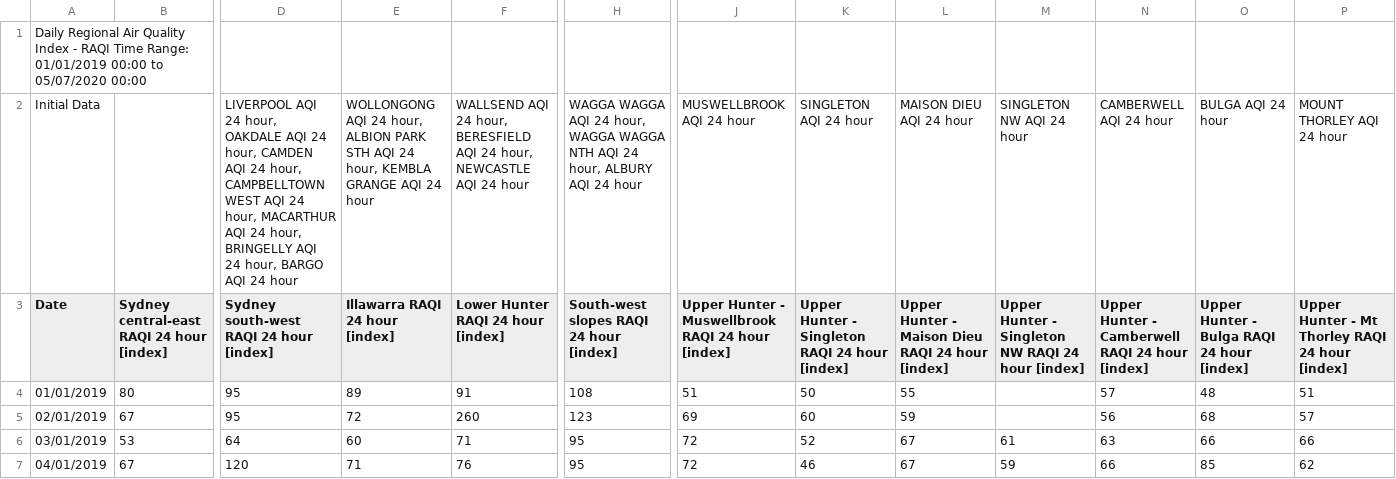
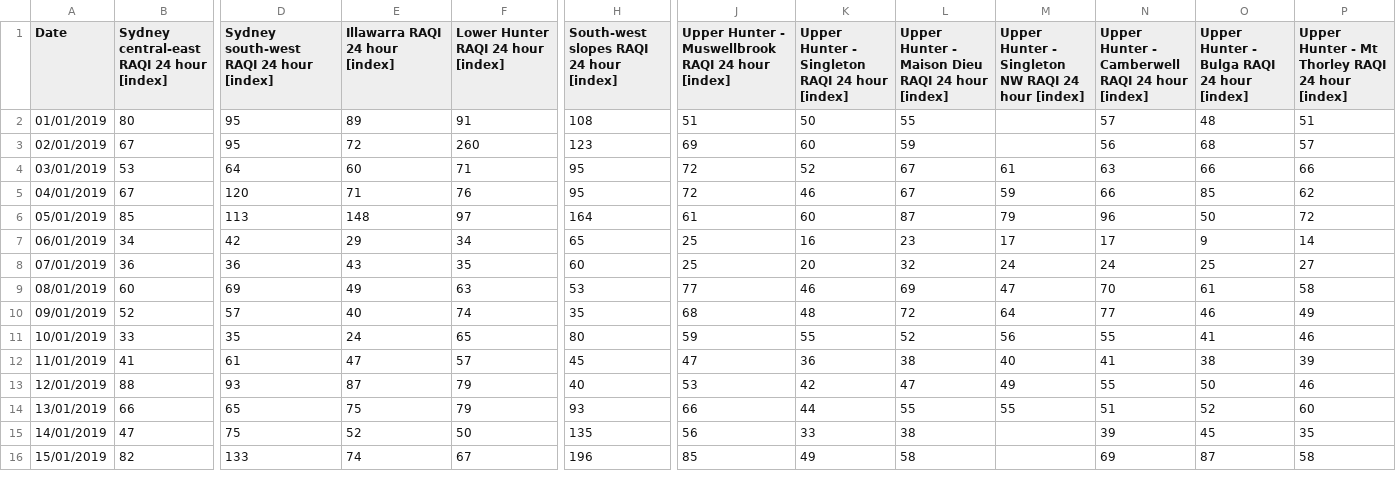
Before and after one commit to ZhaohanJackWang/Data-Project, a CSV file: tmp_table_13672_1593823030.csv, drawn as a sheet; only a part is shown, gaps mark what is left out; the shorter side is filled out with more unchanged rows; rows hold the shown columns only; the diff names each change by its address in the sheet, - before the commit and + after, or states it on an @@ line.

Commit message:
data project

```diff
--- a/tmp_table_13672_1593823030.csv
+++ b/tmp_table_13672_1593823030.csv
-row 1: Daily Regional Air Quality Index - RAQI Time Range: 01/01/2019 00:00 to 05/07/2020 00:00
-row 2: Initial Data |  | LIVERPOOL AQI 24 hour, OAKDALE AQI 24 hour, CAMDEN AQI 24 hour, CAMPBELLTOWN WEST AQI 24 hour, MACARTHUR AQI 24 hour, BRINGELLY AQI 24 hour, BARGO AQI 24 hour | WOLLONGONG AQI 24 hour, ALBION PARK STH AQI 24 hour, KEMBLA GRANGE AQI 24 hour | WALLSEND AQI 24 hour, BERESFIELD AQI 24 hour, NEWCASTLE AQI 24 hour | WAGGA WAGGA AQI 24 hour, WAGGA WAGGA NTH AQI 24 hour, ALBURY AQI 24 hour | MUSWELLBROOK AQI 24 hour | SINGLETON AQI 24 hour | MAISON DIEU AQI 24 hour | SINGLETON NW AQI 24 hour | CAMBERWELL AQI 24 hour | BULGA AQI 24 hour | MOUNT THORLEY AQI 24 hour
```
Also changed, not shown: 3 other files.
